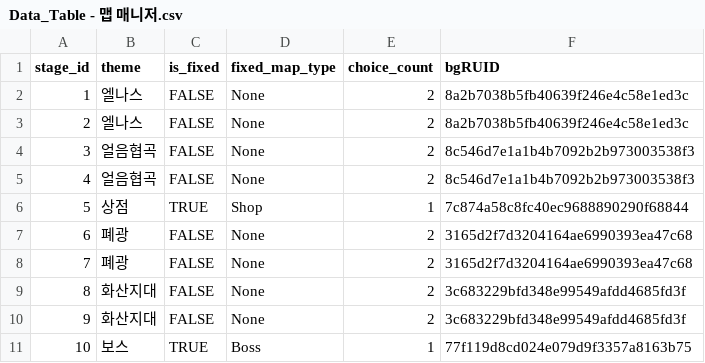
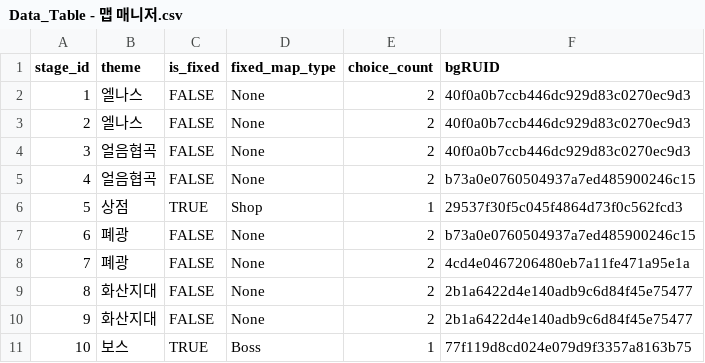
Before and after one commit to tigerlow0723-blip/MapleWorld, a CSV file: Lucky_Backpack/RootDesk/MyDesk/DataSet/Data_Table - 맵 매니저.csv, drawn as a sheet.

```diff
--- a/Lucky_Backpack/RootDesk/MyDesk/DataSet/Data_Table - 맵 매니저.csv
+++ b/Lucky_Backpack/RootDesk/MyDesk/DataSet/Data_Table - 맵 매니저.csv
@@ -1,11 +1,11 @@
 stage_id,theme,is_fixed,fixed_map_type,choice_count,bgRUID
-1,엘나스,FALSE,None,2,8a2b7038b5fb40639f246e4c58e1ed3c
-2,엘나스,FALSE,None,2,8a2b7038b5fb40639f246e4c58e1ed3c
-3,얼음협곡,FALSE,None,2,8c546d7e1a1b4b7092b2b973003538f3
-4,얼음협곡,FALSE,None,2,8c546d7e1a1b4b7092b2b973003538f3
-5,상점,TRUE,Shop,1,7c874a58c8fc40ec9688890290f68844
-6,폐광,FALSE,None,2,3165d2f7d3204164ae6990393ea47c68
-7,폐광,FALSE,None,2,3165d2f7d3204164ae6990393ea47c68
-8,화산지대,FALSE,None,2,3c683229bfd348e99549afdd4685fd3f
-9,화산지대,FALSE,None,2,3c683229bfd348e99549afdd4685fd3f
+1,엘나스,FALSE,None,2,40f0a0b7ccb446dc929d83c0270ec9d3
+2,엘나스,FALSE,None,2,40f0a0b7ccb446dc929d83c0270ec9d3
+3,얼음협곡,FALSE,None,2,40f0a0b7ccb446dc929d83c0270ec9d3
+4,얼음협곡,FALSE,None,2,b73a0e0760504937a7ed485900246c15
+5,상점,TRUE,Shop,1,29537f30f5c045f4864d73f0c562fcd3
+6,폐광,FALSE,None,2,b73a0e0760504937a7ed485900246c15
+7,폐광,FALSE,None,2,4cd4e0467206480eb7a11fe471a95e1a
+8,화산지대,FALSE,None,2,2b1a6422d4e140adb9c6d84f45e75477
+9,화산지대,FALSE,None,2,2b1a6422d4e140adb9c6d84f45e75477
 10,보스,TRUE,Boss,1,77f119d8cd024e079d9f3357a8163b75
```
Also changed, not shown: Lucky_Backpack/RootDesk/MyDesk/DataSet/Data_Table - 아이템 - 장비.csv, 11 other files.
